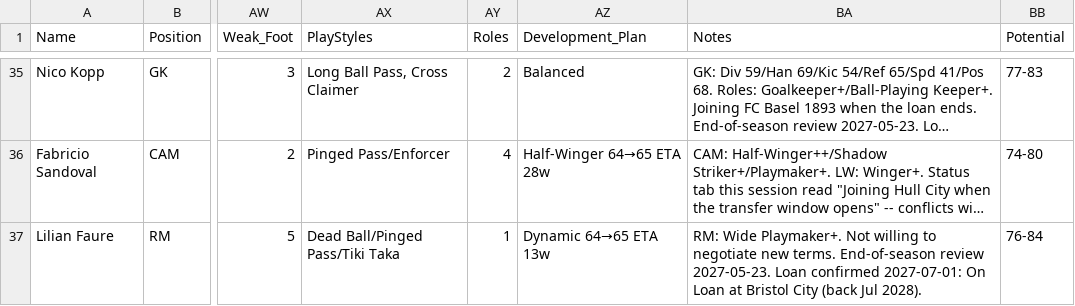
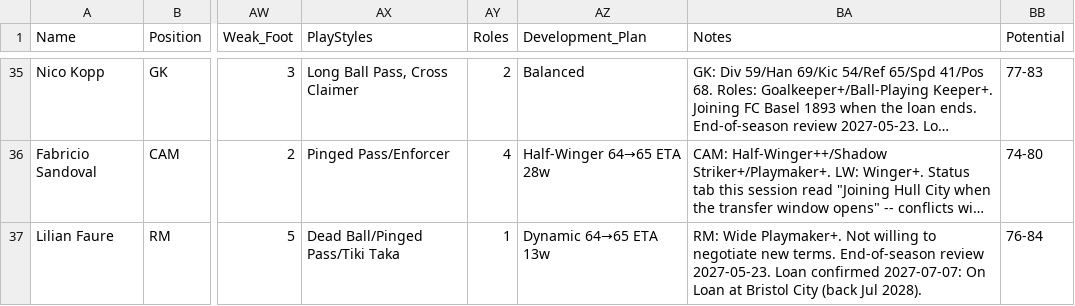
Before and after one commit to Gaunttk/Keeyvon-Jenkins-FC26-Manager-Career, a CSV file: wrexham_squad.csv, drawn as a sheet; only a part is shown, gaps mark what is left out; long unchanged cells end in …; the diff covers the shown part only; the diff names each change by its address in the sheet, - before the commit and + after, or states it on an @@ line.

```diff
--- a/wrexham_squad.csv
+++ b/wrexham_squad.csv
-BA37 (Notes): …Loan confirmed 2027-07-01: On Loan…
+BA37 (Notes): …Loan confirmed 2027-07-07: On Loan…
```
Also changed, not shown: 3 edited cells elsewhere in this file, 20 other files.
